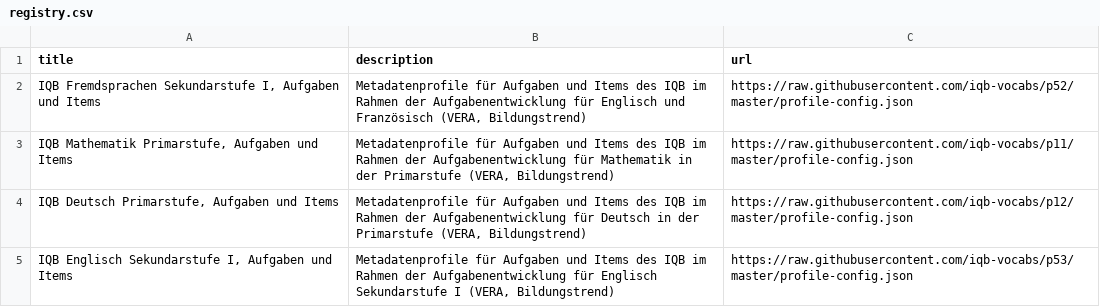
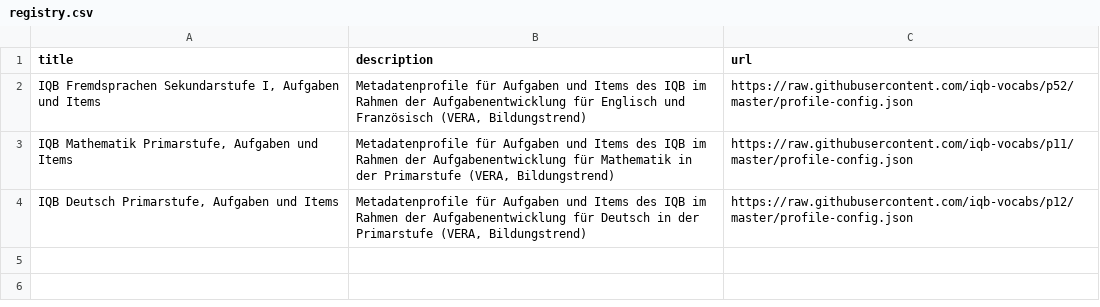
Before and after one commit to iqb-vocabs/profile-registry, a CSV file: registry.csv, drawn as a sheet; the diff names each change by its address in the sheet, - before the commit and + after, or states it on an @@ line.

Commit message:
Update registry.csv

```diff
--- a/registry.csv
+++ b/registry.csv
-row 5: IQB Englisch Sekundarstufe I, Aufgaben und Items | Metadatenprofile für Aufgaben und Items des IQB im Rahmen der Aufgabenentwicklung für Englisch Sekundarstufe I (VERA, Bildungstrend) | https://raw.githubusercontent.com/iqb-vocabs/p53/master/profile-config.json
```
